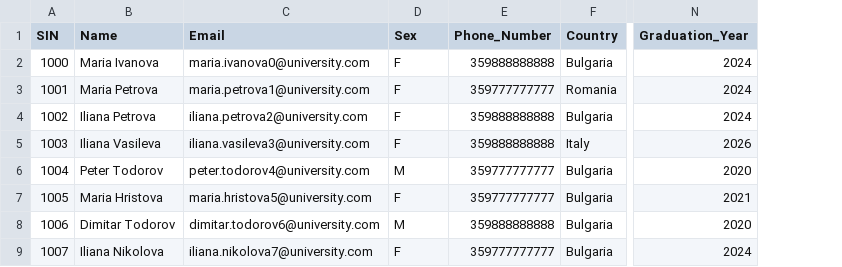
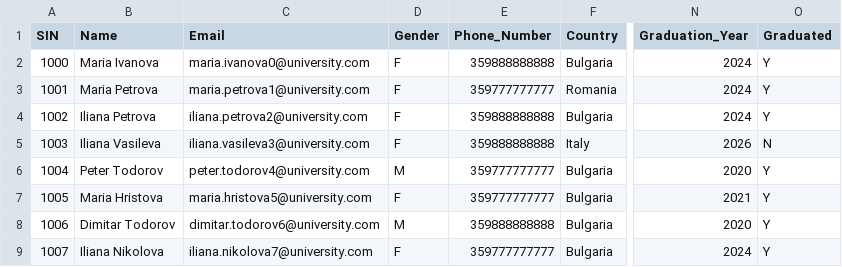
Before and after one commit to ivianahristova14/University-Students-Consolidated, a CSV file: Students_New.csv, drawn as a sheet; only a part is shown, gaps mark what is left out; the diff names each change by its address in the sheet, - before the commit and + after, or states it on an @@ line.

```diff
--- a/Students_New.csv
+++ b/Students_New.csv
+column O (Graduated), rows 2-9: Y | Y | Y | N | Y | Y | Y | Y
-D1: Sex
+D1: Gender
```
Also changed, not shown: Students_Old.csv, 2 other files.
